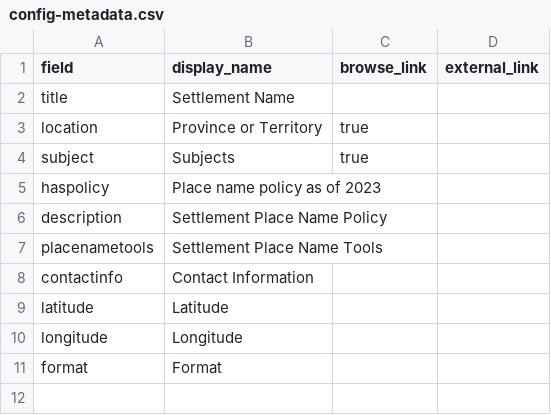
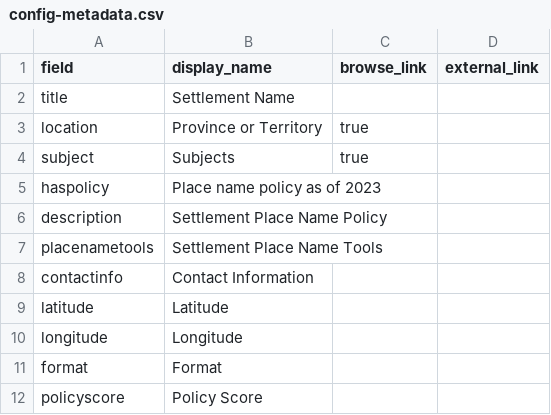
Before and after one commit to cemvc-mta/place_names, a CSV file: _data/config-metadata.csv, drawn as a sheet; the diff names each change by its address in the sheet, - before the commit and + after, or states it on an @@ line.

Commit message:
Data refresh #8, add policy score

```diff
--- a/_data/config-metadata.csv
+++ b/_data/config-metadata.csv
+row 12: policyscore | Policy Score
```
Also changed, not shown: 6 other files.
